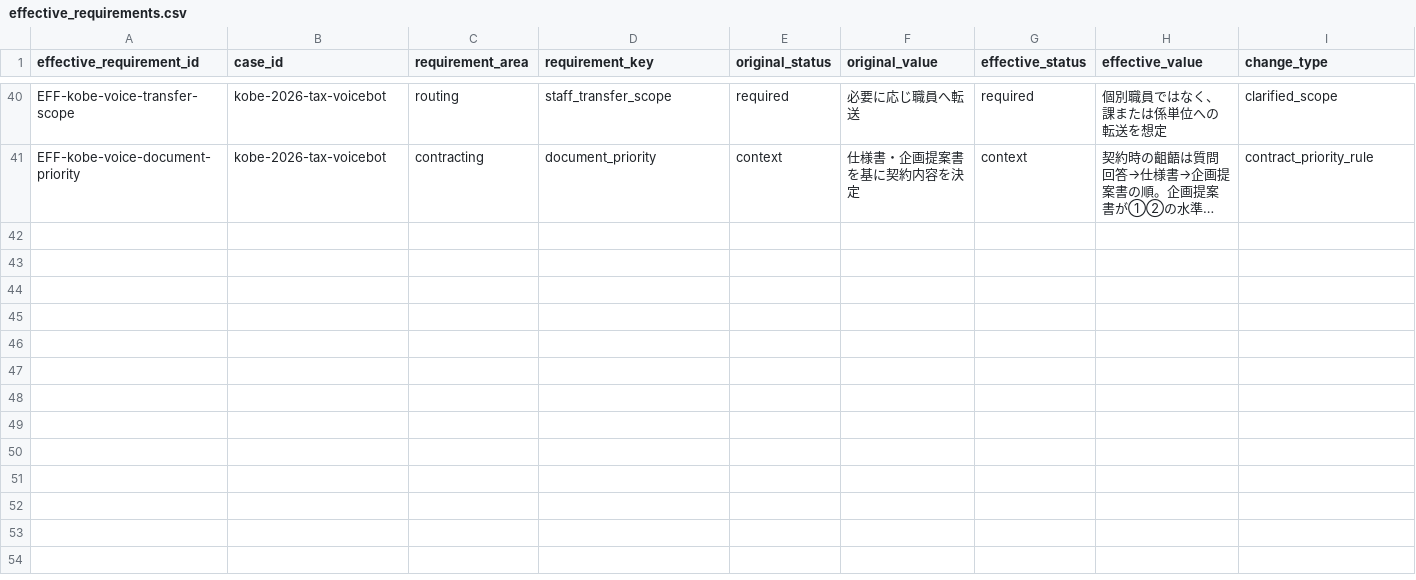
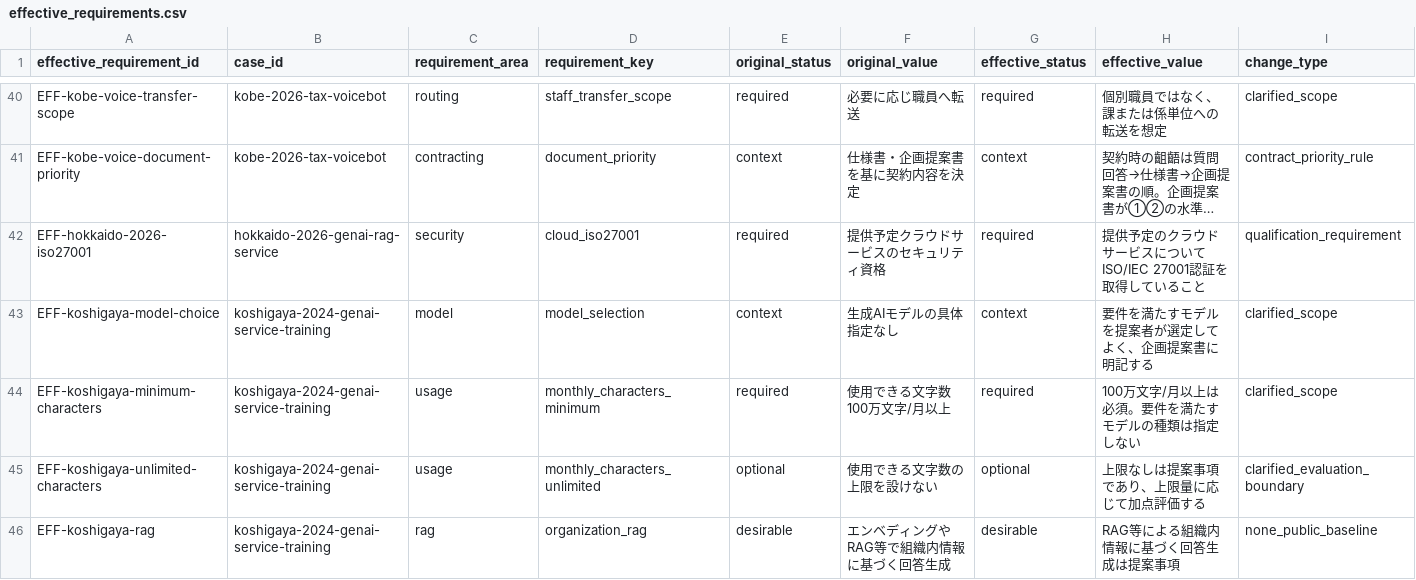
Before and after one commit to Josh-Temple/public-sector-ai-procurement-japan, a CSV file: data/effective_requirements.csv, drawn as a sheet; only a part is shown, gaps mark what is left out; long unchanged cells end in …; rows hold the shown columns only; the diff covers the shown part only; the diff names each change by its address in the sheet, - before the commit and + after, or states it on an @@ line.

Commit message:
Add Hokkaido qualification and Koshigaya effective requirements

```diff
--- a/data/effective_requirements.csv
+++ b/data/effective_requirements.csv
+row 42: EFF-hokkaido-2026-iso27001 | hokkaido-2026-genai-rag-service | security | cloud_iso27001 | required | 提供予定クラウドサービスのセキュリティ資格 | required | 提供予定のクラウドサービスについてISO/IEC 27001認証を取得していること | qualification_requirement
+row 43: EFF-koshigaya-model-choice | koshigaya-2024-genai-service-training | model | model_selection | context | 生成AIモデルの具体指定なし | context | 要件を満たすモデルを提案者が選定してよく、企画提案書に明記する | clarified_scope
+row 44: EFF-koshigaya-minimum-characters | koshigaya-2024-genai-service-training | usage | monthly_characters_minimum | required | 使用できる文字数100万文字/月以上 | required | 100万文字/月以上は必須。要件を満たすモデルの種類は指定しない | clarified_scope
+row 45: EFF-koshigaya-unlimited-characters | koshigaya-2024-genai-service-training | usage | monthly_characters_unlimited | optional | 使用できる文字数の上限を設けない | optional | 上限なしは提案事項であり、上限量に応じて加点評価する | clarified_evaluation_boundary
+row 46: EFF-koshigaya-rag | koshigaya-2024-genai-service-training | rag | organization_rag | desirable | エンベディングやRAG等で組織内情報に基づく回答生成 | desirable | RAG等による組織内情報に基づく回答生成は提案事項 | none_public_baseline
```
Also changed, not shown: 5 added rows elsewhere in this file.
